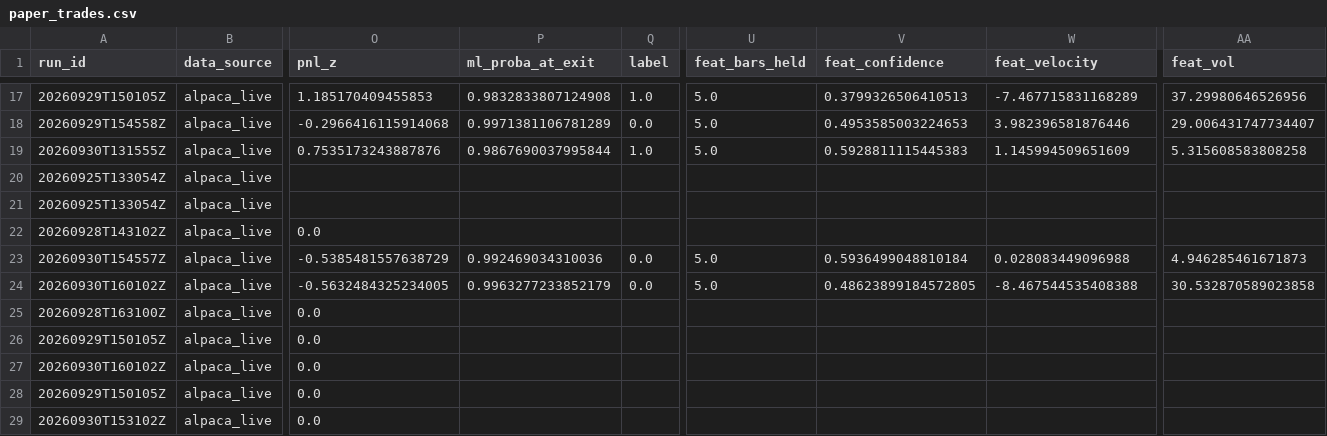
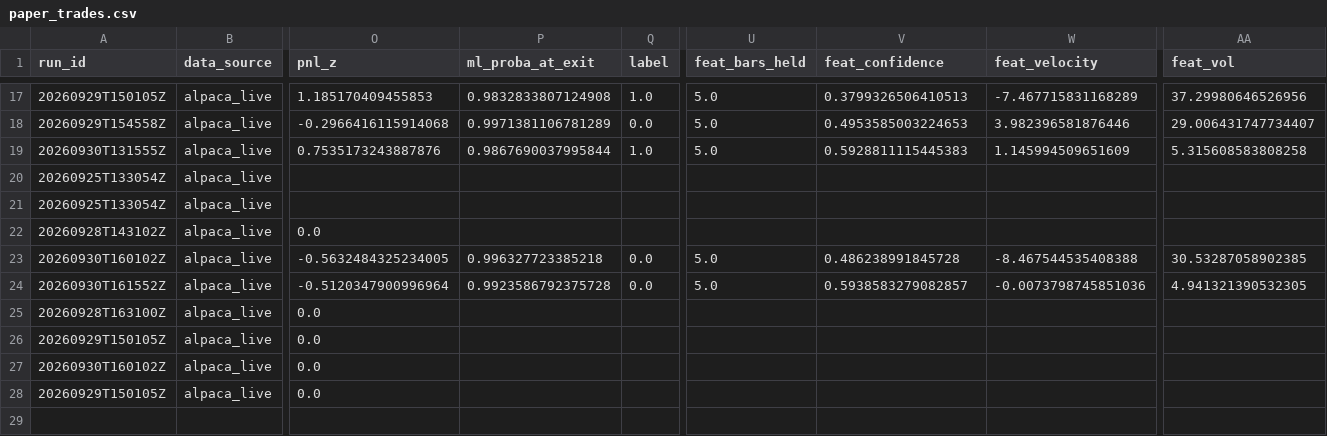
Before and after one commit to ujjwalmallem/SmartTrade_AdaptiveKalman, a CSV file: results/paper_trades.csv, drawn as a sheet; only a part is shown, gaps mark what is left out; removed rows and columns are numbered as before the commit, all else as after; rows hold the shown columns only; the diff names each change by its address in the sheet, - before the commit and + after, or states it on an @@ line.

```diff
--- a/results/paper_trades.csv
+++ b/results/paper_trades.csv
-row 23: 20260930T154557Z | alpaca_live | -0.5385481557638729 | 0.992469034310036 | 0.0 | 5.0 | 0.5936499048810184 | 0.028083449096988 | 4.946285461671873
-P23 (ml_proba_at_exit): 0.9963277233852179
+P23 (ml_proba_at_exit): 0.996327723385218
-V23 (feat_confidence): 0.48623899184572805
+V23 (feat_confidence): 0.486238991845728
-AA23 (feat_vol): 30.532870589023858
+AA23 (feat_vol): 30.53287058902385
+row 24: 20260930T161552Z | alpaca_live | -0.5120347900996964 | 0.9923586792375728 | 0.0 | 5.0 | 0.5938583279082857 | -0.0073798745851036 | 4.941321390532305
-row 29: 20260930T153102Z | alpaca_live | 0.0
```
Also changed, not shown: results/exit_training_dataset.csv, 3 other files.
